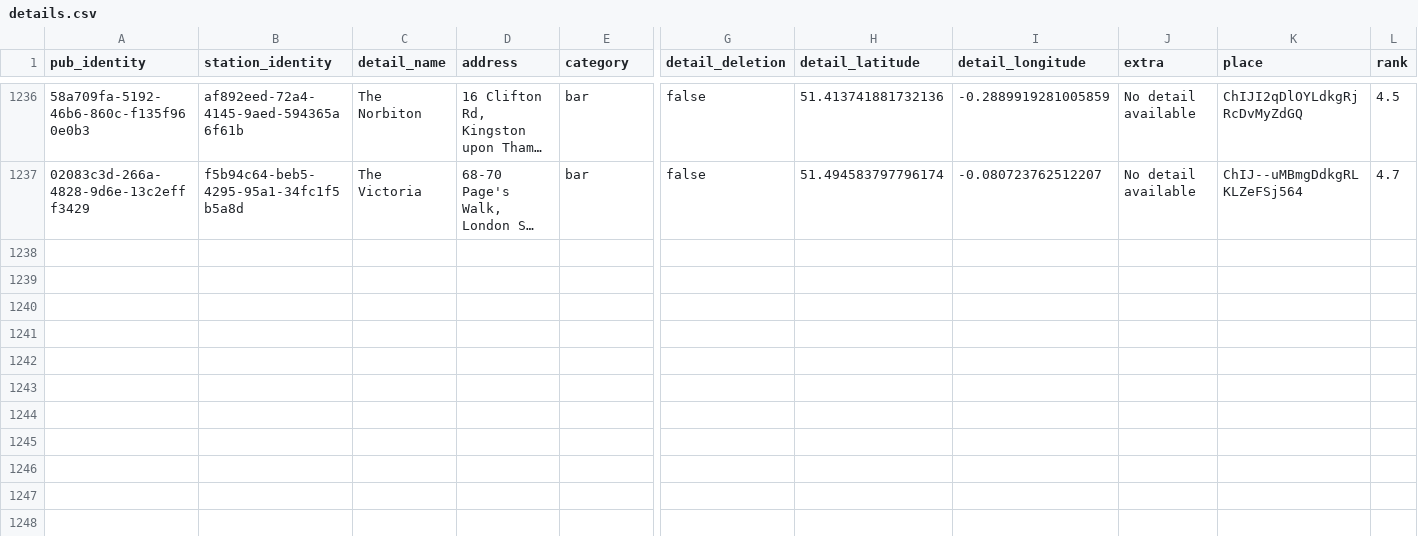
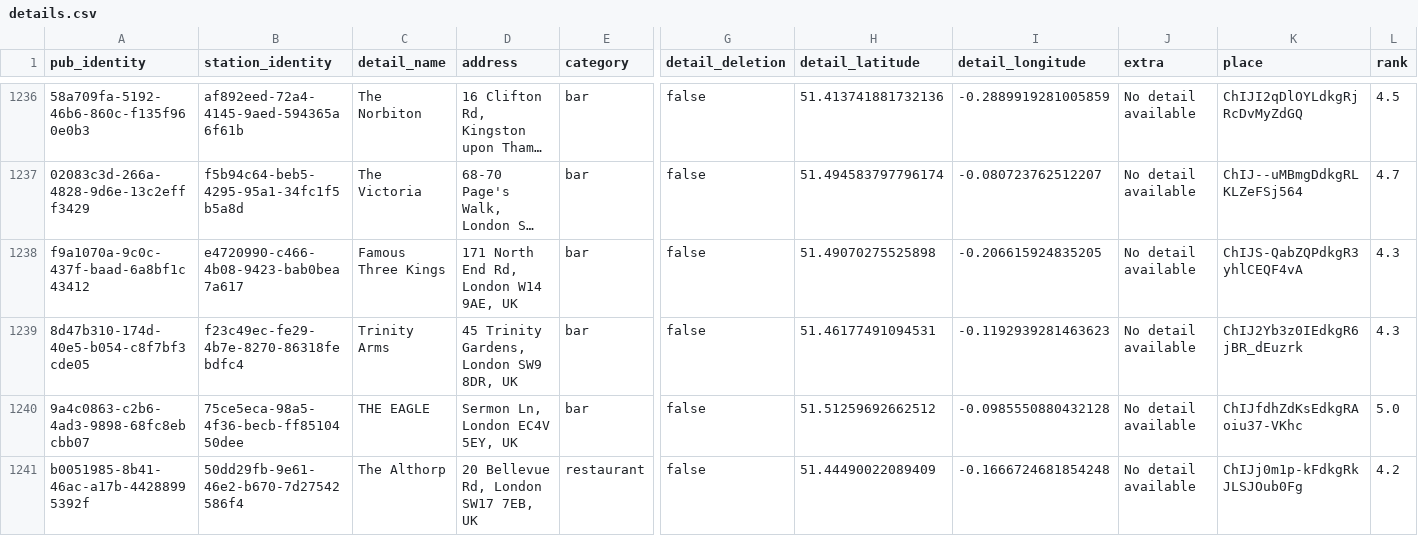
Before and after one commit to cartsmate/thepubpicker, a CSV file: files/details.csv, drawn as a sheet; only a part is shown, gaps mark what is left out; long unchanged cells end in …; rows hold the shown columns only; the diff covers the shown part only; the diff names each change by its address in the sheet, - before the commit and + after, or states it on an @@ line.

Commit message:
uploaded pub data

```diff
--- a/files/details.csv
+++ b/files/details.csv
+row 1238: f9a1070a-9c0c-437f-baad-6a8bf1c43412 | e4720990-c466-4b08-9423-bab0bea7a617 | Famous Three Kings | 171 North End Rd, London W14 9AE, UK | bar | false | 51.49070275525898 | -0.206615924835205 | No detail available | ChIJS-QabZQPdkgR3yhlCEQF4vA | 4.3
+row 1239: 8d47b310-174d-40e5-b054-c8f7bf3cde05 | f23c49ec-fe29-4b7e-8270-86318febdfc4 | Trinity Arms | 45 Trinity Gardens, London SW9 8DR, UK | bar | false | 51.46177491094531 | -0.1192939281463623 | No detail available | ChIJ2Yb3z0IEdkgR6jBR_dEuzrk | 4.3
+row 1240: 9a4c0863-c2b6-4ad3-9898-68fc8ebcbb07 | 75ce5eca-98a5-4f36-becb-ff8510450dee | THE EAGLE | Sermon Ln, London EC4V 5EY, UK | bar | false | 51.51259692662512 | -0.0985550880432128 | No detail available | ChIJfdhZdKsEdkgRAoiu37-VKhc | 5.0
+row 1241: b0051985-8b41-46ac-a17b-44288995392f | 50dd29fb-9e61-46e2-b670-7d27542586f4 | The Althorp | 20 Bellevue Rd, London SW17 7EB, UK | restaurant | false | 51.44490022089409 | -0.1666724681854248 | No detail available | ChIJj0m1p-kFdkgRkJLSJOub0Fg | 4.2
```
Also changed, not shown: 3 added rows and 5 edited cells elsewhere in this file, files/diary.csv, files/featured.csv, 24 other files.
